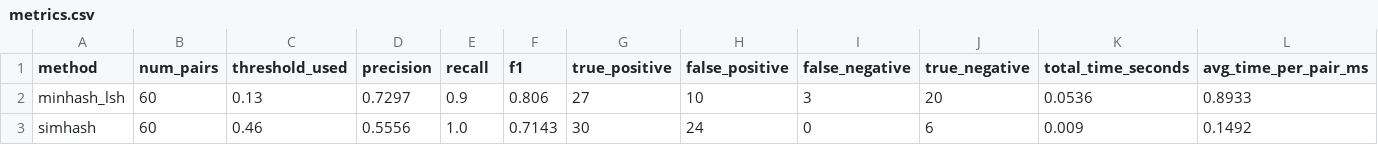
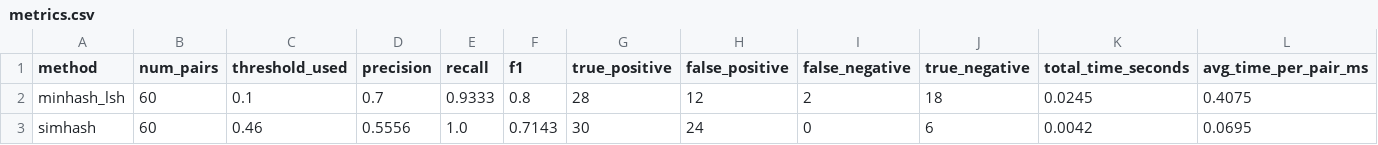
Before and after one commit to alitkbbl/Semantic-Plagiarism-Engine, a CSV file: outputs/metrics.csv, drawn as a sheet; only a part is shown; the diff names each change by its address in the sheet, - before the commit and + after, or states it on an @@ line.

```diff
--- a/outputs/metrics.csv
+++ b/outputs/metrics.csv
-C2 (threshold_used): 0.13
+C2 (threshold_used): 0.1
-D2 (precision): 0.7297
+D2 (precision): 0.7
-E2 (recall): 0.9
+E2 (recall): 0.9333
-F2 (f1): 0.806
+F2 (f1): 0.8
-G2 (true_positive): 27
+G2 (true_positive): 28
-H2 (false_positive): 10
+H2 (false_positive): 12
-I2 (false_negative): 3
+I2 (false_negative): 2
-J2 (true_negative): 20
+J2 (true_negative): 18
-K2 (total_time_seconds): 0.0536
+K2 (total_time_seconds): 0.0245
-L2 (avg_time_per_pair_ms): 0.8933
+L2 (avg_time_per_pair_ms): 0.4075
-K3 (total_time_seconds): 0.009
+K3 (total_time_seconds): 0.0042
-L3 (avg_time_per_pair_ms): 0.1492
+L3 (avg_time_per_pair_ms): 0.0695
```
Also changed, not shown: outputs/metrics_pan_pc11.csv, 5 other files.
